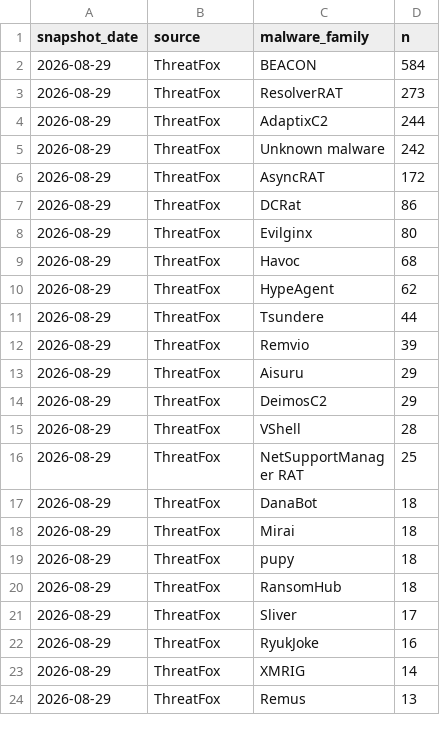
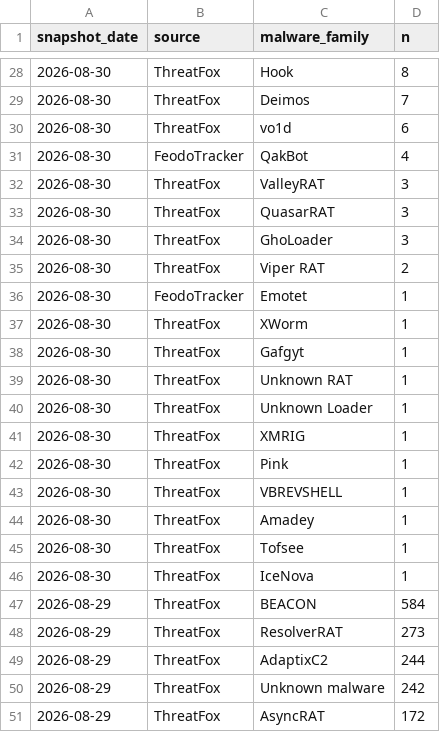
Before and after one commit to sam-caldwell/samcaldwell-info, a CSV file: data/cybersecurity/malware_family_daily.csv, drawn as a sheet; only a part is shown, gaps mark what is left out; the shorter side is filled out with more unchanged rows; the diff covers the shown part only; the diff names each change by its address in the sheet, - before the commit and + after, or states it on an @@ line.

```diff
--- a/data/cybersecurity/malware_family_daily.csv
+++ b/data/cybersecurity/malware_family_daily.csv
+row 28: 2026-08-30 | ThreatFox | Hook | 8
+row 29: 2026-08-30 | ThreatFox | Deimos | 7
+row 30: 2026-08-30 | ThreatFox | vo1d | 6
+row 31: 2026-08-30 | FeodoTracker | QakBot | 4
+row 32: 2026-08-30 | ThreatFox | ValleyRAT | 3
+row 33: 2026-08-30 | ThreatFox | QuasarRAT | 3
+row 34: 2026-08-30 | ThreatFox | GhoLoader | 3
+row 35: 2026-08-30 | ThreatFox | Viper RAT | 2
+row 36: 2026-08-30 | FeodoTracker | Emotet | 1
+row 37: 2026-08-30 | ThreatFox | XWorm | 1
+row 38: 2026-08-30 | ThreatFox | Gafgyt | 1
+row 39: 2026-08-30 | ThreatFox | Unknown RAT | 1
+row 40: 2026-08-30 | ThreatFox | Unknown Loader | 1
+row 41: 2026-08-30 | ThreatFox | XMRIG | 1
+row 42: 2026-08-30 | ThreatFox | Pink | 1
+row 43: 2026-08-30 | ThreatFox | VBREVSHELL | 1
+row 44: 2026-08-30 | ThreatFox | Amadey | 1
+row 45: 2026-08-30 | ThreatFox | Tofsee | 1
+row 46: 2026-08-30 | ThreatFox | IceNova | 1
```
Also changed, not shown: 26 added rows elsewhere in this file, data/cybersecurity/cves_kev.csv, data/presidential-economies/administrations.csv, 15 other files.
